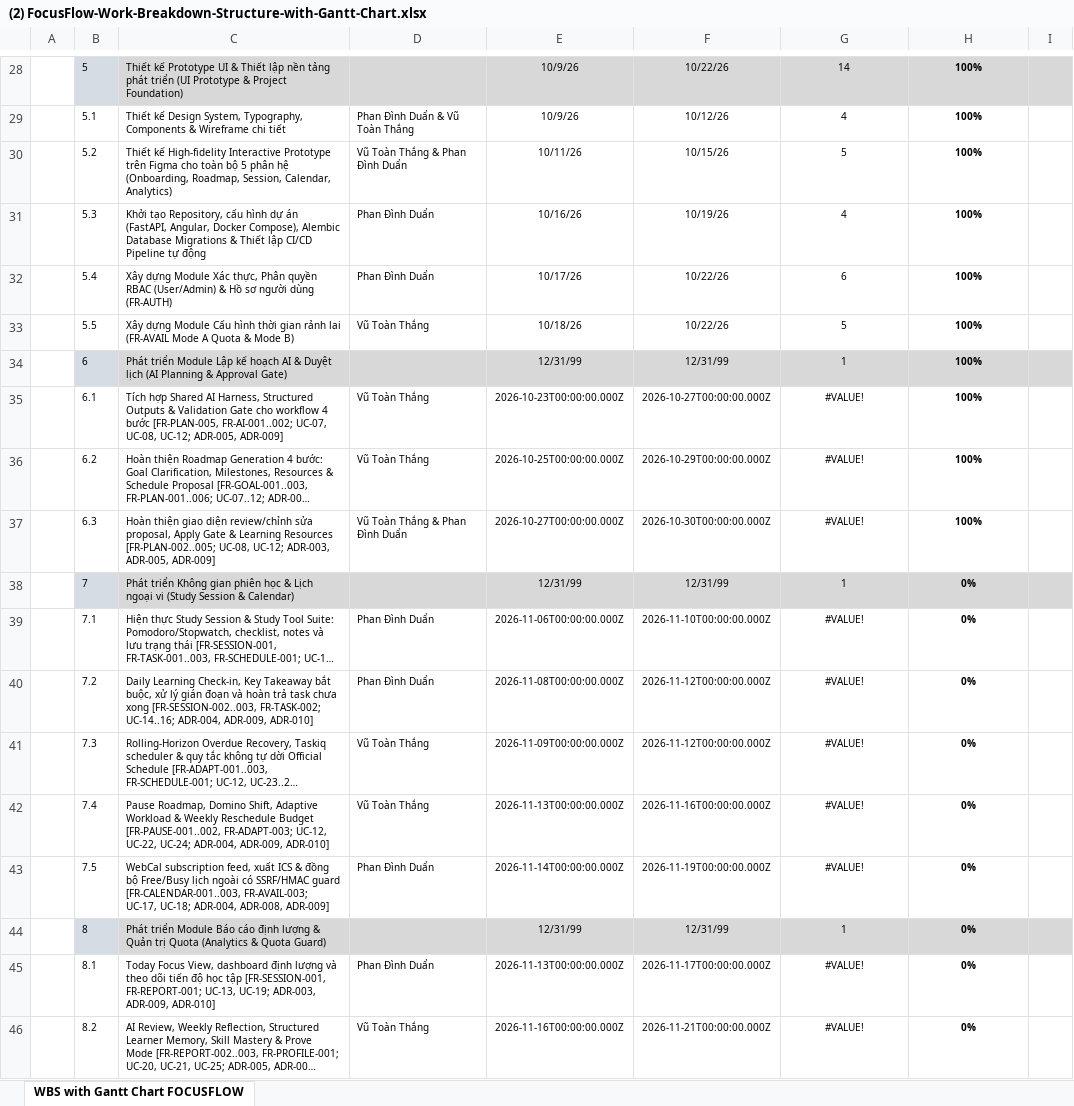
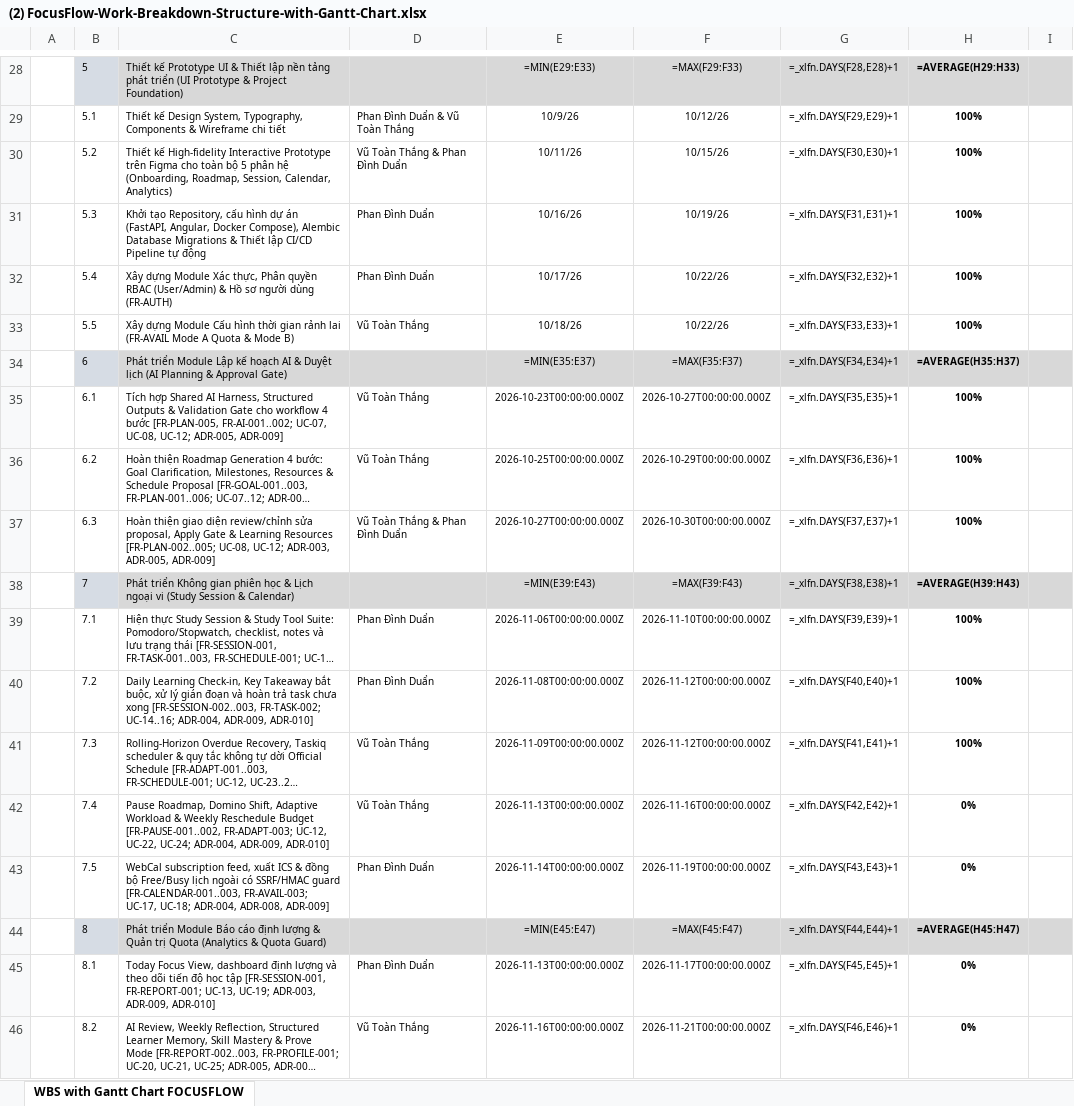
Before and after one commit to Coffat/FocusFlow, an Excel workbook: docs_ute/02_wbs_gantt/(2) FocusFlow-Work-Breakdown-Structure-with-Gantt-Chart.xlsx, sheet WBS with Gantt Chart FOCUSFLOW, drawn as a sheet; only a part is shown, gaps mark what is left out; long unchanged cells end in …; values as stored, in another font and other column widths than the file's, no borders; formulas without a stored value are shown as written; the diff covers the shown part only; the diff names each change by its address in the sheet, - before the commit and + after, or states it on an @@ line.

Commit message:
docs(project): update WBS Gantt chart and add week 11 status report

```diff
--- a/docs_ute/02_wbs_gantt/(2) FocusFlow-Work-Breakdown-Structure-with-Gantt-Chart.xlsx (sheet WBS with Gantt Chart FOCUSFLOW)
+++ b/docs_ute/02_wbs_gantt/(2) FocusFlow-Work-Breakdown-Structure-with-Gantt-Chart.xlsx (sheet WBS with Gantt Chart FOCUSFLOW)
-E28: 10/9/26
+E28: =MIN(E29:E33)
-F28: 10/22/26
+F28: =MAX(F29:F33)
-G28: 14
+G28: =_xlfn.DAYS(F28,E28)+1
-H28: 100%
+H28: =AVERAGE(H29:H33)
-G29: 4
+G29: =_xlfn.DAYS(F29,E29)+1
-G30: 5
+G30: =_xlfn.DAYS(F30,E30)+1
-G31: 4
+G31: =_xlfn.DAYS(F31,E31)+1
-G32: 6
+G32: =_xlfn.DAYS(F32,E32)+1
-G33: 5
+G33: =_xlfn.DAYS(F33,E33)+1
-E34: 12/31/99
+E34: =MIN(E35:E37)
-F34: 12/31/99
+F34: =MAX(F35:F37)
-G34: 1
+G34: =_xlfn.DAYS(F34,E34)+1
-H34: 100%
+H34: =AVERAGE(H35:H37)
-G35: #VALUE!
+G35: =_xlfn.DAYS(F35,E35)+1
-G36: #VALUE!
+G36: =_xlfn.DAYS(F36,E36)+1
-G37: #VALUE!
+G37: =_xlfn.DAYS(F37,E37)+1
-E38: 12/31/99
+E38: =MIN(E39:E43)
-F38: 12/31/99
+F38: =MAX(F39:F43)
-G38: 1
+G38: =_xlfn.DAYS(F38,E38)+1
-H38: 0%
+H38: =AVERAGE(H39:H43)
-G39: #VALUE!
+G39: =_xlfn.DAYS(F39,E39)+1
-H39:H41: 0%
+H39:H41: 100%
-G40: #VALUE!
+G40: =_xlfn.DAYS(F40,E40)+1
-G41: #VALUE!
+G41: =_xlfn.DAYS(F41,E41)+1
-G42: #VALUE!
+G42: =_xlfn.DAYS(F42,E42)+1
-G43: #VALUE!
+G43: =_xlfn.DAYS(F43,E43)+1
-E44: 12/31/99
+E44: =MIN(E45:E47)
-F44: 12/31/99
+F44: =MAX(F45:F47)
-G44: 1
+G44: =_xlfn.DAYS(F44,E44)+1
-H44: 0%
+H44: =AVERAGE(H45:H47)
-G45: #VALUE!
+G45: =_xlfn.DAYS(F45,E45)+1
-G46: #VALUE!
+G46: =_xlfn.DAYS(F46,E46)+1
```
Also changed, not shown: 85 edited cells elsewhere in this sheet, 2 other files.
